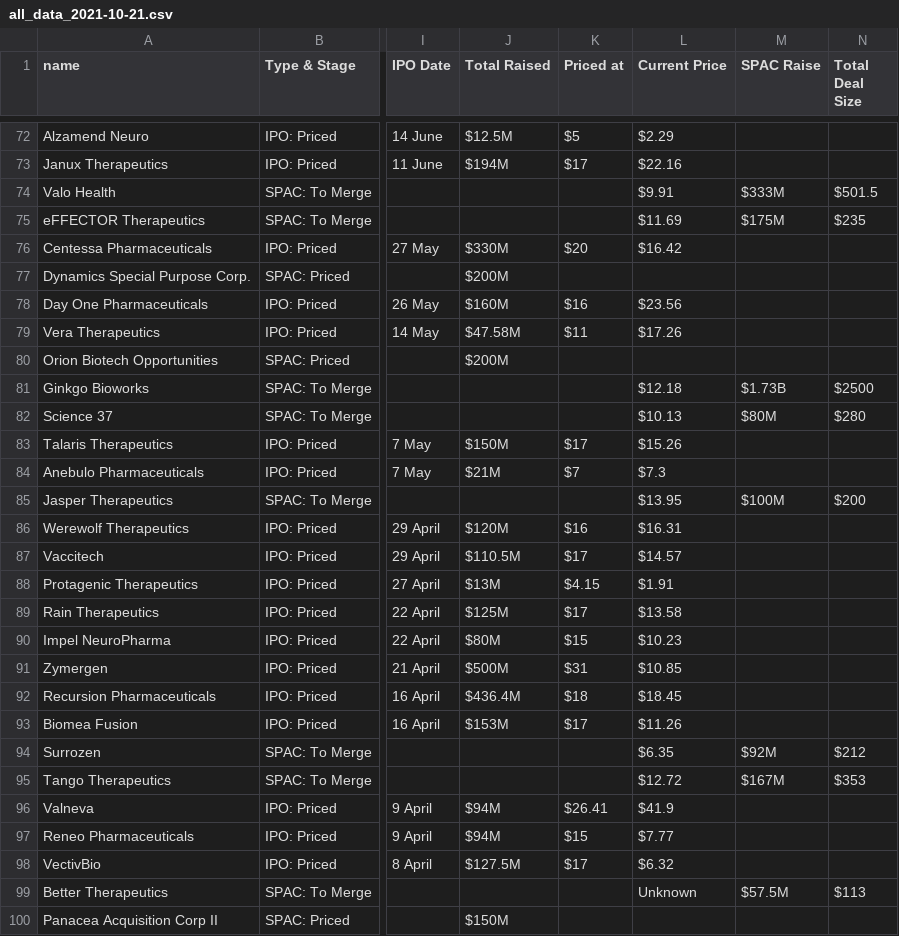
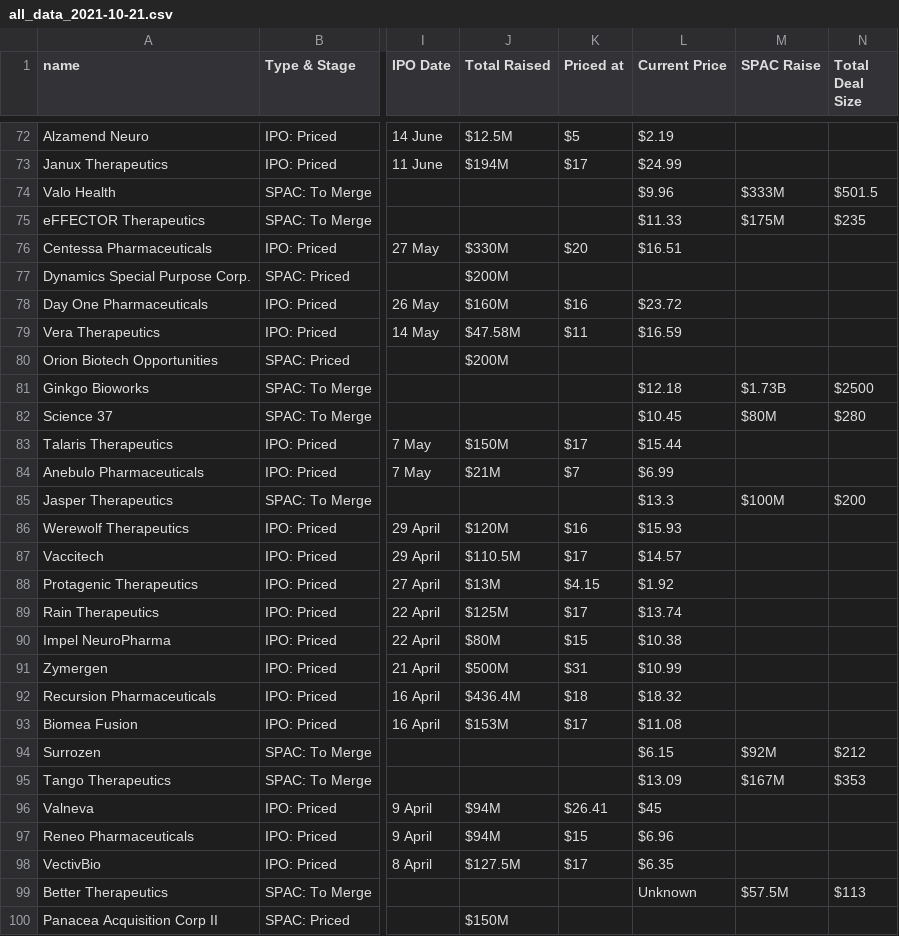
Before and after one commit to grdavis/IPO-Tracker-scrape, a CSV file: Data/all_data_2021-10-21.csv, drawn as a sheet; only a part is shown, gaps mark what is left out; the diff covers the shown part only; the diff names each change by its address in the sheet, - before the commit and + after, or states it on an @@ line.

```diff
--- a/Data/all_data_2021-10-21.csv
+++ b/Data/all_data_2021-10-21.csv
-L72 (Current Price): $2.29
+L72 (Current Price): $2.19
-L73 (Current Price): $22.16
+L73 (Current Price): $24.99
-L74 (Current Price): $9.91
+L74 (Current Price): $9.96
-L75 (Current Price): $11.69
+L75 (Current Price): $11.33
-L76 (Current Price): $16.42
+L76 (Current Price): $16.51
-L78 (Current Price): $23.56
+L78 (Current Price): $23.72
-L79 (Current Price): $17.26
+L79 (Current Price): $16.59
-L82 (Current Price): $10.13
+L82 (Current Price): $10.45
-L83 (Current Price): $15.26
+L83 (Current Price): $15.44
-L84 (Current Price): $7.3
+L84 (Current Price): $6.99
-L85 (Current Price): $13.95
+L85 (Current Price): $13.3
-L86 (Current Price): $16.31
+L86 (Current Price): $15.93
-L88 (Current Price): $1.91
+L88 (Current Price): $1.92
-L89 (Current Price): $13.58
+L89 (Current Price): $13.74
-L90 (Current Price): $10.23
+L90 (Current Price): $10.38
-L91 (Current Price): $10.85
+L91 (Current Price): $10.99
-L92 (Current Price): $18.45
+L92 (Current Price): $18.32
-L93 (Current Price): $11.26
+L93 (Current Price): $11.08
-L94 (Current Price): $6.35
+L94 (Current Price): $6.15
-L95 (Current Price): $12.72
+L95 (Current Price): $13.09
-L96 (Current Price): $41.9
+L96 (Current Price): $45
-L97 (Current Price): $7.77
+L97 (Current Price): $6.96
-L98 (Current Price): $6.32
+L98 (Current Price): $6.35
```
Also changed, not shown: 6 added rows, 6 removed rows, 1 moved row and 66 edited cells elsewhere in this file.
